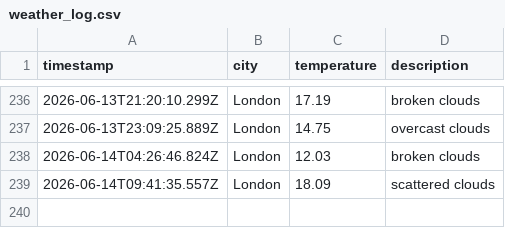
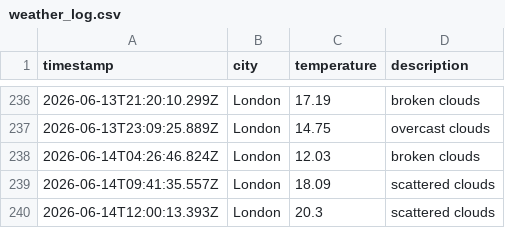
Before and after one commit to ArshaanSindhwani/weather-ops, a CSV file: data/weather_log.csv, drawn as a sheet; only a part is shown, gaps mark what is left out.

```diff
--- a/data/weather_log.csv
+++ b/data/weather_log.csv
@@ -239 +239,2 @@ timestamp,city,temperature,description
 2026-06-14T09:41:35.557Z,London,18.09,scattered clouds
+2026-06-14T12:00:13.393Z,London,20.3,scattered clouds
```
Also changed, not shown: 1 other file.
